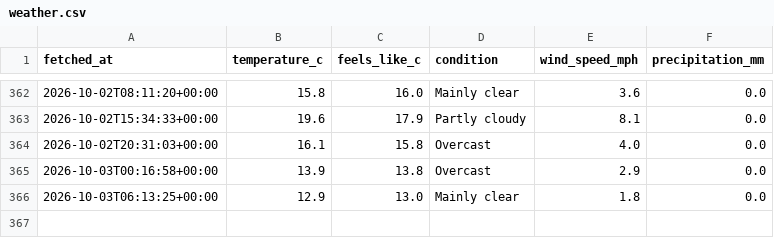
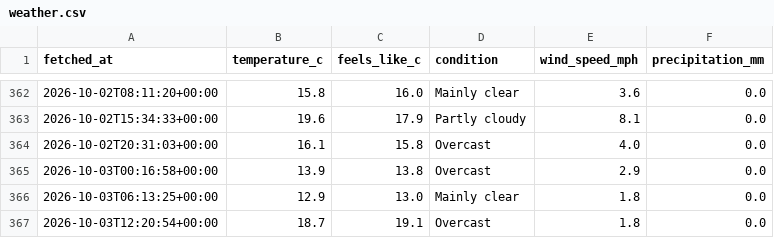
Before and after one commit to Chessel85/WhatsOn, a CSV file: data/history/weather.csv, drawn as a sheet; only a part is shown, gaps mark what is left out.

```diff
--- a/data/history/weather.csv
+++ b/data/history/weather.csv
@@ -366 +366,2 @@ fetched_at,temperature_c,feels_like_c,condition,wind_speed_mph,precipitation_mm
 2026-10-03T06:13:25+00:00,12.9,13.0,Mainly clear,1.8,0.0
+2026-10-03T12:20:54+00:00,18.7,19.1,Overcast,1.8,0.0
```
Also changed, not shown: 1 other file.
